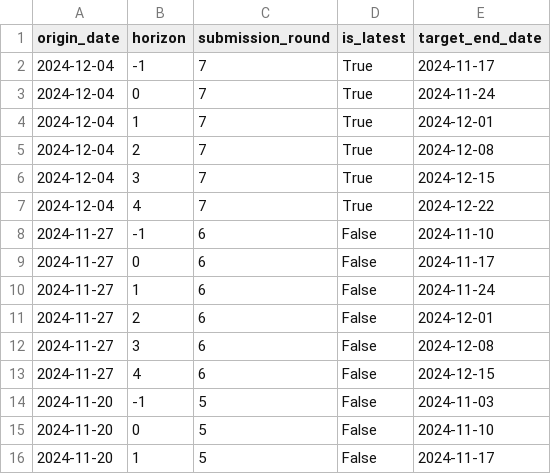
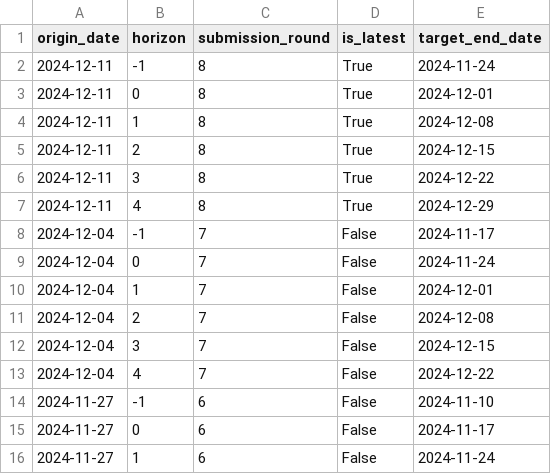
Before and after one commit to rhys-earl/Respicast, a CSV file: supporting-files/forecasting_weeks.csv, drawn as a sheet; only a part is shown; the shorter side is filled out with more unchanged rows.

```diff
--- a/supporting-files/forecasting_weeks.csv
+++ b/supporting-files/forecasting_weeks.csv
@@ -1,8 +1,14 @@
 origin_date,horizon,submission_round,is_latest,target_end_date
-2024-12-04,-1,7,True,2024-11-17
-2024-12-04,0,7,True,2024-11-24
-2024-12-04,1,7,True,2024-12-01
-2024-12-04,2,7,True,2024-12-08
-2024-12-04,3,7,True,2024-12-15
-2024-12-04,4,7,True,2024-12-22
+2024-12-11,-1,8,True,2024-11-24
+2024-12-11,0,8,True,2024-12-01
+2024-12-11,1,8,True,2024-12-08
+2024-12-11,2,8,True,2024-12-15
+2024-12-11,3,8,True,2024-12-22
+2024-12-11,4,8,True,2024-12-29
+2024-12-04,-1,7,False,2024-11-17
+2024-12-04,0,7,False,2024-11-24
+2024-12-04,1,7,False,2024-12-01
+2024-12-04,2,7,False,2024-12-08
+2024-12-04,3,7,False,2024-12-15
+2024-12-04,4,7,False,2024-12-22
 2024-11-27,-1,6,False,2024-11-10
```
